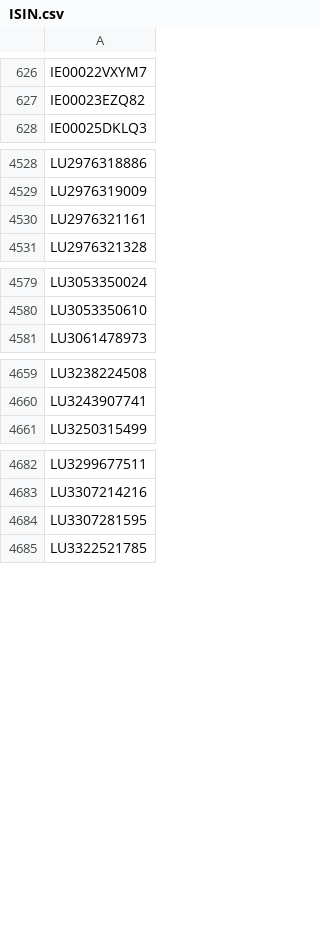
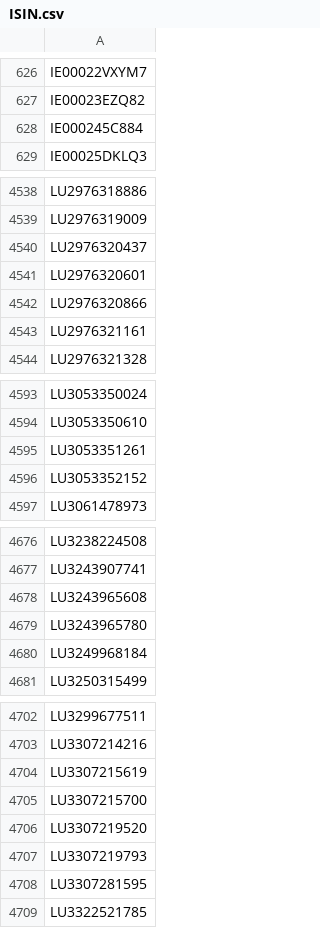
Before and after one commit to Kostrhoun1/etf-astro, a CSV file: scraper/ISIN.csv, drawn as a sheet; only a part is shown, gaps mark what is left out; the diff covers the shown part only; the diff names each change by its address in the sheet, - before the commit and + after, or states it on an @@ line.

```diff
--- a/scraper/ISIN.csv
+++ b/scraper/ISIN.csv
+row 628: IE000245C884
+row 4540: LU2976320437
+row 4541: LU2976320601
+row 4542: LU2976320866
+row 4595: LU3053351261
+row 4596: LU3053352152
+row 4678: LU3243965608
+row 4679: LU3243965780
+row 4680: LU3249968184
+row 4704: LU3307215619
+row 4705: LU3307215700
+row 4706: LU3307219520
+row 4707: LU3307219793
```
Also changed, not shown: 11 added rows elsewhere in this file.
